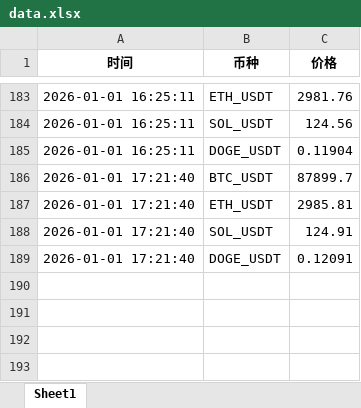
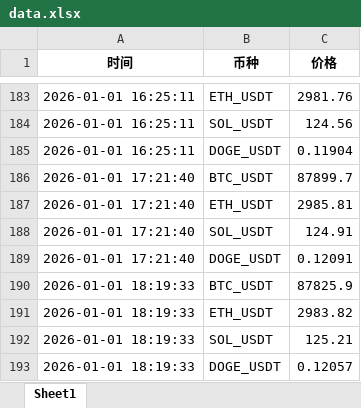
Before and after one commit to alfiewrld/btc-dashboard, an Excel workbook: data.xlsx, sheet Sheet1, drawn as a sheet; only a part is shown, gaps mark what is left out; values as stored, in another font and other column widths than the file's, no borders; the diff names each change by its address in the sheet, - before the commit and + after, or states it on an @@ line.

```diff
--- a/data.xlsx (sheet Sheet1)
+++ b/data.xlsx (sheet Sheet1)
+row 190: 2026-01-01 18:19:33 | BTC_USDT | 87825.9
+row 191: 2026-01-01 18:19:33 | ETH_USDT | 2983.82
+row 192: 2026-01-01 18:19:33 | SOL_USDT | 125.21
+row 193: 2026-01-01 18:19:33 | DOGE_USDT | 0.12057
```
